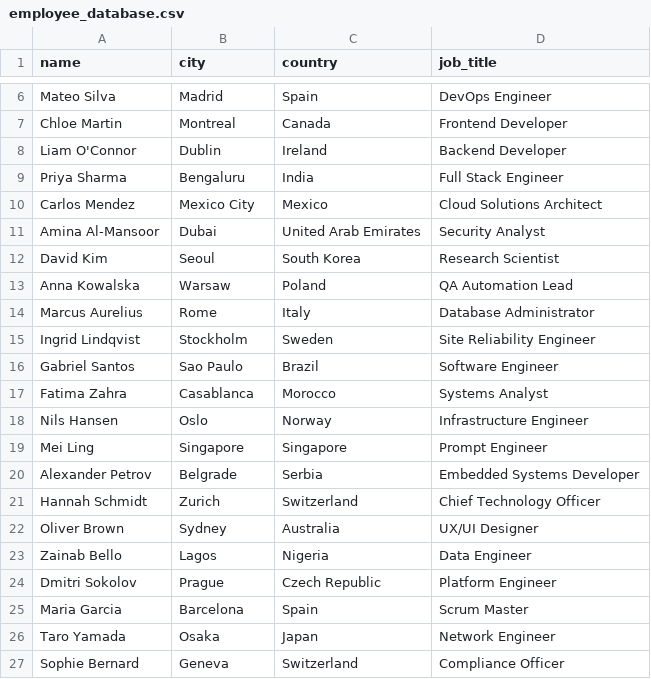
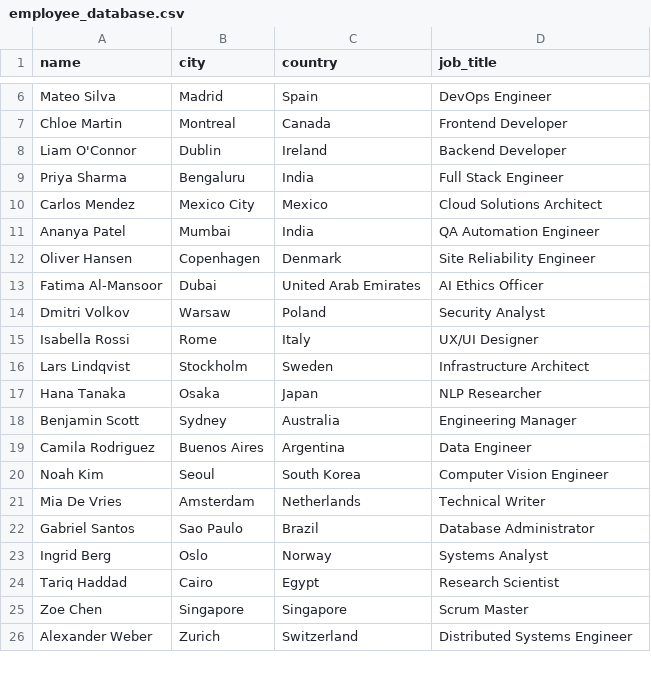
Before and after one commit to LSabnani/Agent-with-RAG, a CSV file: tools/data/employee_database.csv, drawn as a sheet; only a part is shown, gaps mark what is left out; the diff covers the shown part only.

```diff
--- a/tools/data/employee_database.csv
+++ b/tools/data/employee_database.csv
@@ -10,18 +10,17 @@ Priya Sharma,Bengaluru,India,Full Stack Engineer
 Carlos Mendez,Mexico City,Mexico,Cloud Solutions Architect
-Amina Al-Mansoor,Dubai,United Arab Emirates,Security Analyst
-David Kim,Seoul,South Korea,Research Scientist
-Anna Kowalska,Warsaw,Poland,QA Automation Lead
-Marcus Aurelius,Rome,Italy,Database Administrator
-Ingrid Lindqvist,Stockholm,Sweden,Site Reliability Engineer
-Gabriel Santos,Sao Paulo,Brazil,Software Engineer
-Fatima Zahra,Casablanca,Morocco,Systems Analyst
-Nils Hansen,Oslo,Norway,Infrastructure Engineer
-Mei Ling,Singapore,Singapore,Prompt Engineer
-Alexander Petrov,Belgrade,Serbia,Embedded Systems Developer
-Hannah Schmidt,Zurich,Switzerland,Chief Technology Officer
-Oliver Brown,Sydney,Australia,UX/UI Designer
-Zainab Bello,Lagos,Nigeria,Data Engineer
-Dmitri Sokolov,Prague,Czech Republic,Platform Engineer
-Maria Garcia,Barcelona,Spain,Scrum Master
-Taro Yamada,Osaka,Japan,Network Engineer
-Sophie Bernard,Geneva,Switzerland,Compliance Officer
+Ananya Patel,Mumbai,India,QA Automation Engineer
+Oliver Hansen,Copenhagen,Denmark,Site Reliability Engineer
+Fatima Al-Mansoor,Dubai,United Arab Emirates,AI Ethics Officer
+Dmitri Volkov,Warsaw,Poland,Security Analyst
+Isabella Rossi,Rome,Italy,UX/UI Designer
+Lars Lindqvist,Stockholm,Sweden,Infrastructure Architect
+Hana Tanaka,Osaka,Japan,NLP Researcher
+Benjamin Scott,Sydney,Australia,Engineering Manager
+Camila Rodriguez,Buenos Aires,Argentina,Data Engineer
+Noah Kim,Seoul,South Korea,Computer Vision Engineer
+Mia De Vries,Amsterdam,Netherlands,Technical Writer
+Gabriel Santos,Sao Paulo,Brazil,Database Administrator
+Ingrid Berg,Oslo,Norway,Systems Analyst
+Tariq Haddad,Cairo,Egypt,Research Scientist
+Zoe Chen,Singapore,Singapore,Scrum Master
+Alexander Weber,Zurich,Switzerland,Distributed Systems Engineer
```
Also changed, not shown: 5 added rows and 4 removed rows elsewhere in this file, 8 other files.
